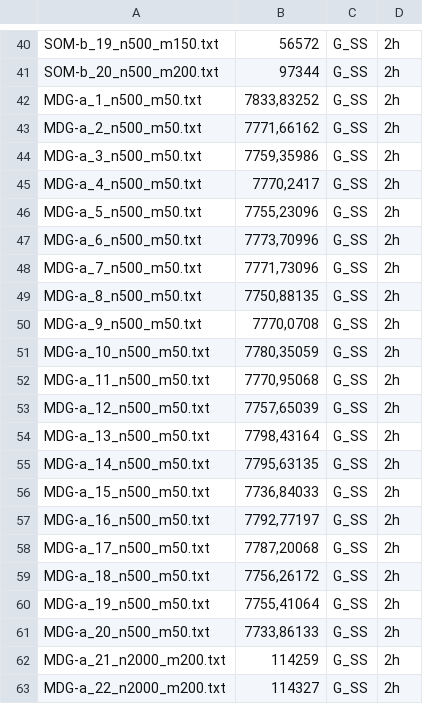
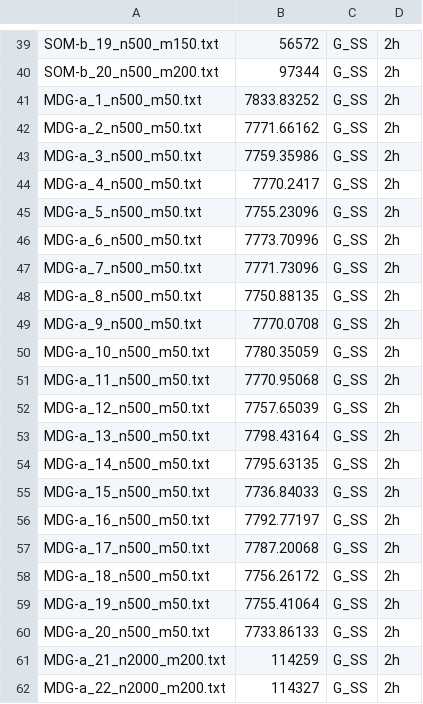
Before and after one commit to vensller/Maximum-Diversity-Problem, a CSV file: Resultados/mdplib_2010_bestvalues.csv, drawn as a sheet; only a part is shown, gaps mark what is left out; the diff covers the shown part only.

```diff
--- a/Resultados/mdplib_2010_bestvalues.csv
+++ b/Resultados/mdplib_2010_bestvalues.csv
@@ -41,22 +40,22 @@ SOM-b_19_n500_m150.txt;56572;G_SS;2h
 SOM-b_20_n500_m200.txt;97344;G_SS;2h
-MDG-a_1_n500_m50.txt;7833,83252;G_SS;2h
-MDG-a_2_n500_m50.txt;7771,66162;G_SS;2h
-MDG-a_3_n500_m50.txt;7759,35986;G_SS;2h
-MDG-a_4_n500_m50.txt;7770,2417;G_SS;2h
-MDG-a_5_n500_m50.txt;7755,23096;G_SS;2h
-MDG-a_6_n500_m50.txt;7773,70996;G_SS;2h
-MDG-a_7_n500_m50.txt;7771,73096;G_SS;2h
-MDG-a_8_n500_m50.txt;7750,88135;G_SS;2h
-MDG-a_9_n500_m50.txt;7770,0708;G_SS;2h
-MDG-a_10_n500_m50.txt;7780,35059;G_SS;2h
-MDG-a_11_n500_m50.txt;7770,95068;G_SS;2h
-MDG-a_12_n500_m50.txt;7757,65039;G_SS;2h
-MDG-a_13_n500_m50.txt;7798,43164;G_SS;2h
-MDG-a_14_n500_m50.txt;7795,63135;G_SS;2h
-MDG-a_15_n500_m50.txt;7736,84033;G_SS;2h
-MDG-a_16_n500_m50.txt;7792,77197;G_SS;2h
-MDG-a_17_n500_m50.txt;7787,20068;G_SS;2h
-MDG-a_18_n500_m50.txt;7756,26172;G_SS;2h
-MDG-a_19_n500_m50.txt;7755,41064;G_SS;2h
-MDG-a_20_n500_m50.txt;7733,86133;G_SS;2h
+MDG-a_1_n500_m50.txt;7833.83252;G_SS;2h
+MDG-a_2_n500_m50.txt;7771.66162;G_SS;2h
+MDG-a_3_n500_m50.txt;7759.35986;G_SS;2h
+MDG-a_4_n500_m50.txt;7770.2417;G_SS;2h
+MDG-a_5_n500_m50.txt;7755.23096;G_SS;2h
+MDG-a_6_n500_m50.txt;7773.70996;G_SS;2h
+MDG-a_7_n500_m50.txt;7771.73096;G_SS;2h
+MDG-a_8_n500_m50.txt;7750.88135;G_SS;2h
+MDG-a_9_n500_m50.txt;7770.0708;G_SS;2h
+MDG-a_10_n500_m50.txt;7780.35059;G_SS;2h
+MDG-a_11_n500_m50.txt;7770.95068;G_SS;2h
+MDG-a_12_n500_m50.txt;7757.65039;G_SS;2h
+MDG-a_13_n500_m50.txt;7798.43164;G_SS;2h
+MDG-a_14_n500_m50.txt;7795.63135;G_SS;2h
+MDG-a_15_n500_m50.txt;7736.84033;G_SS;2h
+MDG-a_16_n500_m50.txt;7792.77197;G_SS;2h
+MDG-a_17_n500_m50.txt;7787.20068;G_SS;2h
+MDG-a_18_n500_m50.txt;7756.26172;G_SS;2h
+MDG-a_19_n500_m50.txt;7755.41064;G_SS;2h
+MDG-a_20_n500_m50.txt;7733.86133;G_SS;2h
 MDG-a_21_n2000_m200.txt;114259;G_SS;2h
```
Also changed, not shown: 1 removed row and 60 edited cells elsewhere in this file, Resultados/GKD-a/resultados.csv, Resultados/MDG-b/resultados.csv, 12 other files.
